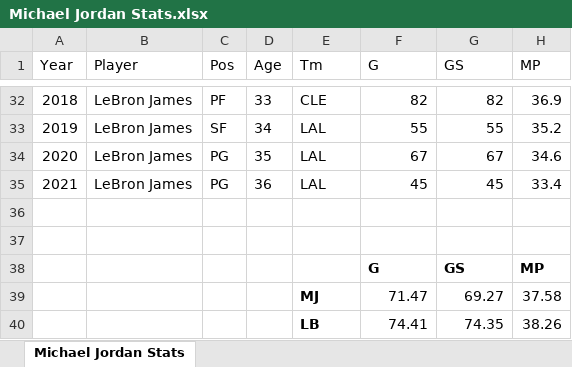
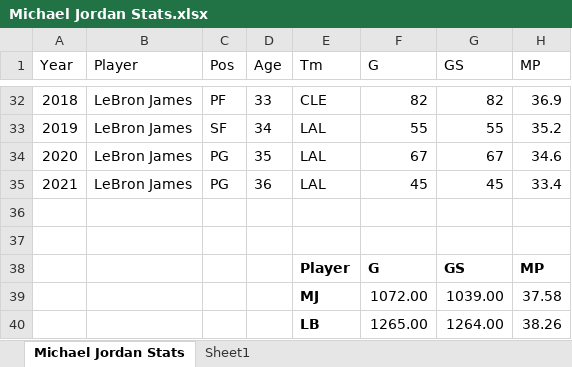
Before and after one commit to apeay905/MJ-vs-Lebron-data-apeay905, an Excel workbook: data/Michael Jordan Stats.xlsx, sheet Michael Jordan Stats, drawn as a sheet; only a part is shown, gaps mark what is left out; values as stored, in another font and other column widths than the file's, no borders; charts and pictures not drawn; the diff names each change by its address in the sheet, - before the commit and + after, or states it on an @@ line.

```diff
--- a/data/Michael Jordan Stats.xlsx (sheet Michael Jordan Stats)
+++ b/data/Michael Jordan Stats.xlsx (sheet Michael Jordan Stats)
+sheet tab: Sheet1
-E38 (Tm): (empty)
+E38 (Tm): Player
-F39 (G): 71.47
+F39 (G): 1072.00
-G39 (GS): 69.27
+G39 (GS): 1039.00
-F40 (G): 74.41
+F40 (G): 1265.00
-G40 (GS): 74.35
+G40 (GS): 1264.00
```
Also changed, not shown: charts or pictures, data/Jordan's Opponent.xlsx, data/Lebron's Opponent.xlsx, 4 other files.
